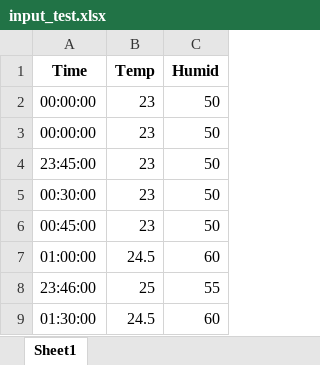
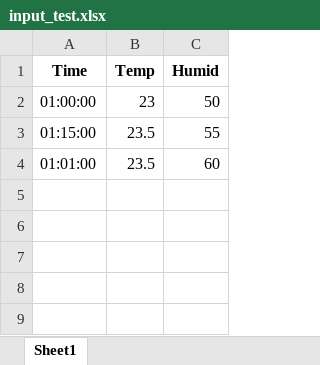
Before and after one commit to PkPawarat/Advancd-BMS-control-with-Raspberry-Pi, an Excel workbook: GUI_dev/input_test.xlsx, sheet Sheet1, drawn as a sheet; values as stored, in another font and other column widths than the file's, no borders; removed rows and columns are numbered as before the commit, all else as after; the diff names each change by its address in the sheet, - before the commit and + after, or states it on an @@ line.

```diff
--- a/GUI_dev/input_test.xlsx (sheet Sheet1)
+++ b/GUI_dev/input_test.xlsx (sheet Sheet1)
-A2 (Time): 00:00:00
+A2 (Time): 01:00:00
-row 3: 00:00:00 | 23 | 50
-row 4: 23:45:00 | 23 | 50
-row 5: 00:30:00 | 23 | 50
-row 6: 00:45:00 | 23 | 50
-row 7: 01:00:00 | 24.5 | 60
-row 8: 23:46:00 | 25 | 55
+row 3: 01:15:00 | 23.5 | 55
-A4 (Time): 01:30:00
+A4 (Time): 01:01:00
-B4 (Temp): 24.5
+B4 (Temp): 23.5
```
Also changed, not shown: 3 other files.
